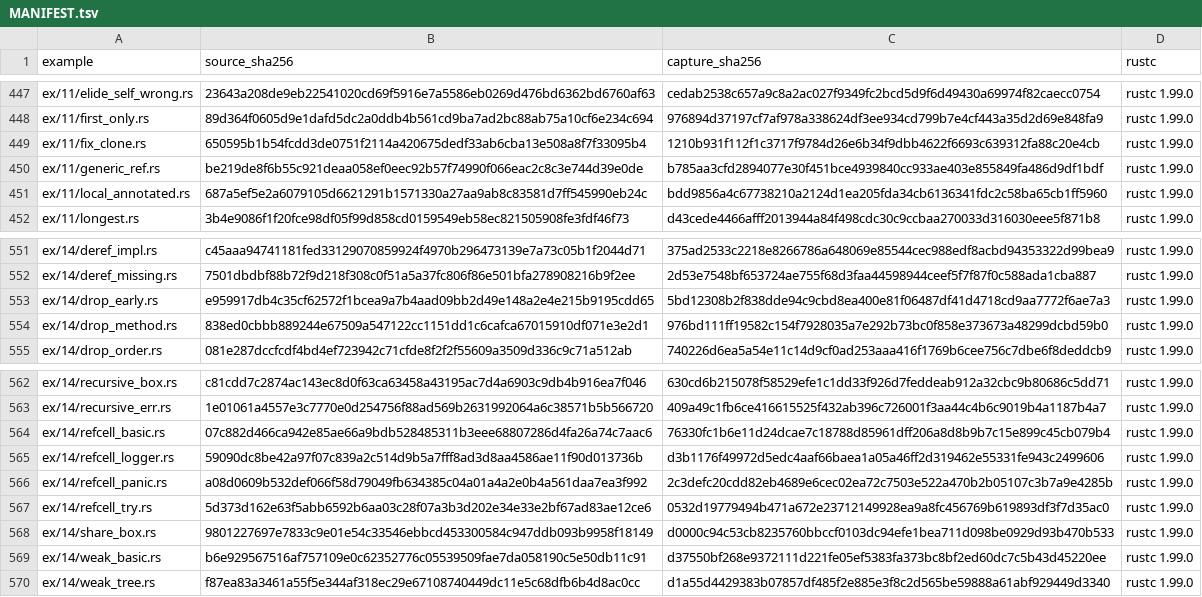
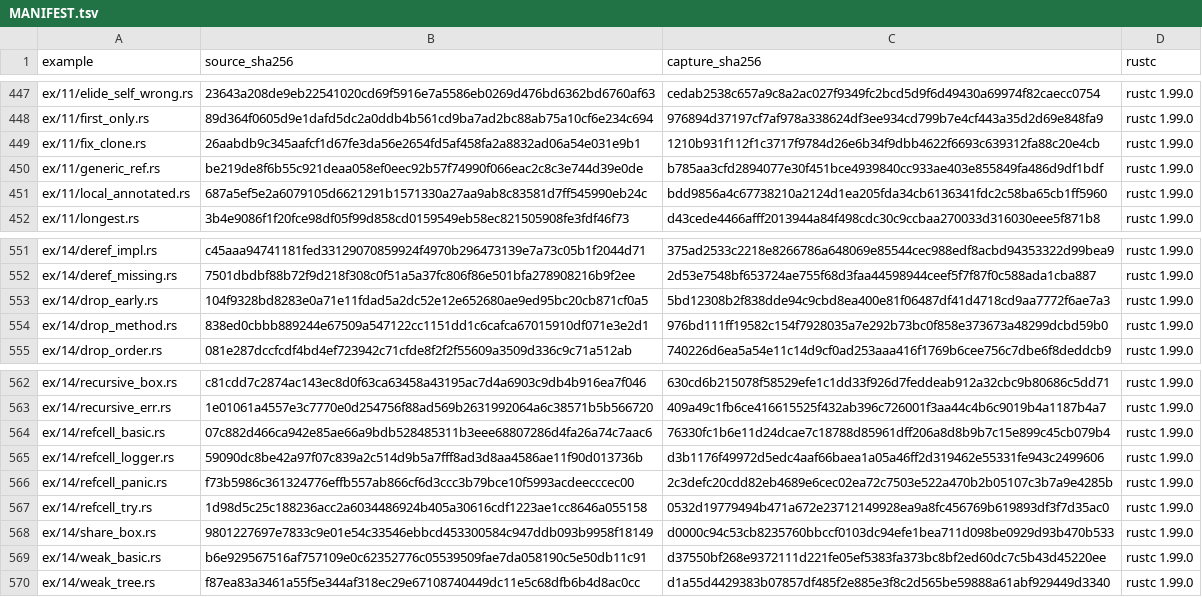
Before and after one commit to chobocho/treasure_house, a TSV file: rust/out/MANIFEST.tsv, drawn as a sheet; only a part is shown, gaps mark what is left out.

```diff
--- a/rust/out/MANIFEST.tsv
+++ b/rust/out/MANIFEST.tsv
@@ -448,3 +448,3 @@ ex/11/elide_self_wrong.rs	23643a208de9eb22541020cd69f5916e7a5586eb0269d476bd6362
 ex/11/first_only.rs	89d364f0605d9e1dafd5dc2a0ddb4b561cd9ba7ad2bc88ab75a10cf6e234c694	976894d37197cf7af978a338624df3ee934cd799b7e4cf443a35d2d69e848fa9	rustc 1.99.0
-ex/11/fix_clone.rs	650595b1b54fcdd3de0751f2114a420675dedf33ab6cba13e508a8f7f33095b4	1210b931f112f1c3717f9784d26e6b34f9dbb4622f6693c639312fa88c20e4cb	rustc 1.99.0
+ex/11/fix_clone.rs	26aabdb9c345aafcf1d67fe3da56e2654fd5af458fa2a8832ad06a54e031e9b1	1210b931f112f1c3717f9784d26e6b34f9dbb4622f6693c639312fa88c20e4cb	rustc 1.99.0
 ex/11/generic_ref.rs	be219de8f6b55c921deaa058ef0eec92b57f74990f066eac2c8c3e744d39e0de	b785aa3cfd2894077e30f451bce4939840cc933ae403e855849fa486d9df1bdf	rustc 1.99.0
@@ -552,3 +552,3 @@ ex/14/deref_impl.rs	c45aaa94741181fed33129070859924f4970b296473139e7a73c05b1f204
 ex/14/deref_missing.rs	7501dbdbf88b72f9d218f308c0f51a5a37fc806f86e501bfa278908216b9f2ee	2d53e7548bf653724ae755f68d3faa44598944ceef5f7f87f0c588ada1cba887	rustc 1.99.0
-ex/14/drop_early.rs	e959917db4c35cf62572f1bcea9a7b4aad09bb2d49e148a2e4e215b9195cdd65	5bd12308b2f838dde94c9cbd8ea400e81f06487df41d4718cd9aa7772f6ae7a3	rustc 1.99.0
+ex/14/drop_early.rs	104f9328bd8283e0a71e11fdad5a2dc52e12e652680ae9ed95bc20cb871cf0a5	5bd12308b2f838dde94c9cbd8ea400e81f06487df41d4718cd9aa7772f6ae7a3	rustc 1.99.0
 ex/14/drop_method.rs	838ed0cbbb889244e67509a547122cc1151dd1c6cafca67015910df071e3e2d1	976bd111ff19582c154f7928035a7e292b73bc0f858e373673a48299dcbd59b0	rustc 1.99.0
@@ -565,4 +565,4 @@ ex/14/refcell_basic.rs	07c882d466ca942e85ae66a9bdb528485311b3eee68807286d4fa26a7
 ex/14/refcell_logger.rs	59090dc8be42a97f07c839a2c514d9b5a7fff8ad3d8aa4586ae11f90d013736b	d3b1176f49972d5edc4aaf66baea1a05a46ff2d319462e55331fe943c2499606	rustc 1.99.0
-ex/14/refcell_panic.rs	a08d0609b532def066f58d79049fb634385c04a01a4a2e0b4a561daa7ea3f992	2c3defc20cdd82eb4689e6cec02ea72c7503e522a470b2b05107c3b7a9e4285b	rustc 1.99.0
-ex/14/refcell_try.rs	5d373d162e63f5abb6592b6aa03c28f07a3b3d202e34e33e2bf67ad83ae12ce6	0532d19779494b471a672e23712149928ea9a8fc456769b619893df3f7d35ac0	rustc 1.99.0
+ex/14/refcell_panic.rs	f73b5986c361324776effb557ab866cf6d3ccc3b79bce10f5993acdeecccec00	2c3defc20cdd82eb4689e6cec02ea72c7503e522a470b2b05107c3b7a9e4285b	rustc 1.99.0
+ex/14/refcell_try.rs	1d98d5c25c188236acc2a6034486924b405a30616cdf1223ae1cc8646a055158	0532d19779494b471a672e23712149928ea9a8fc456769b619893df3f7d35ac0	rustc 1.99.0
 ex/14/share_box.rs	9801227697e7833c9e01e54c33546ebbcd453300584c947ddb093b9958f18149	d0000c94c53cb8235760bbccf0103dc94efe1bea711d098be0929d93b470b533	rustc 1.99.0
```
Also changed, not shown: 13 other files.
